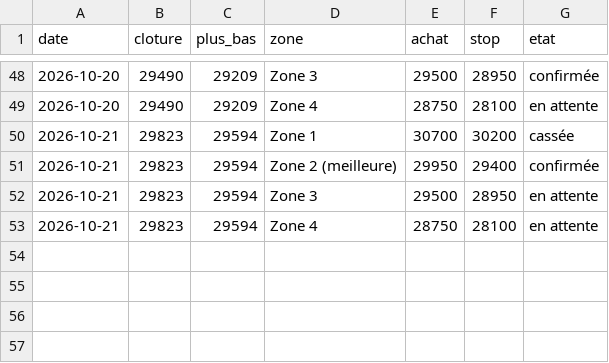
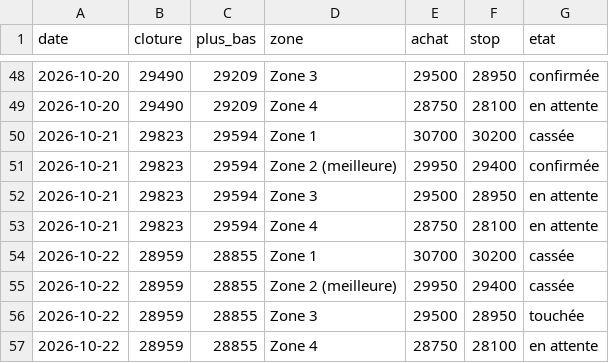
Before and after one commit to zdmooc/trading-perso, a CSV file: reports/zones_NDX.csv, drawn as a sheet; only a part is shown, gaps mark what is left out.

```diff
--- a/reports/zones_NDX.csv
+++ b/reports/zones_NDX.csv
@@ -53 +53,5 @@ date,cloture,plus_bas,zone,achat,stop,etat
 2026-10-21,29823,29594,Zone 4,28750,28100,en attente
+2026-10-22,28959,28855,Zone 1,30700,30200,cassée
+2026-10-22,28959,28855,Zone 2 (meilleure),29950,29400,cassée
+2026-10-22,28959,28855,Zone 3,29500,28950,touchée
+2026-10-22,28959,28855,Zone 4,28750,28100,en attente
```
Also changed, not shown: 7 other files.
